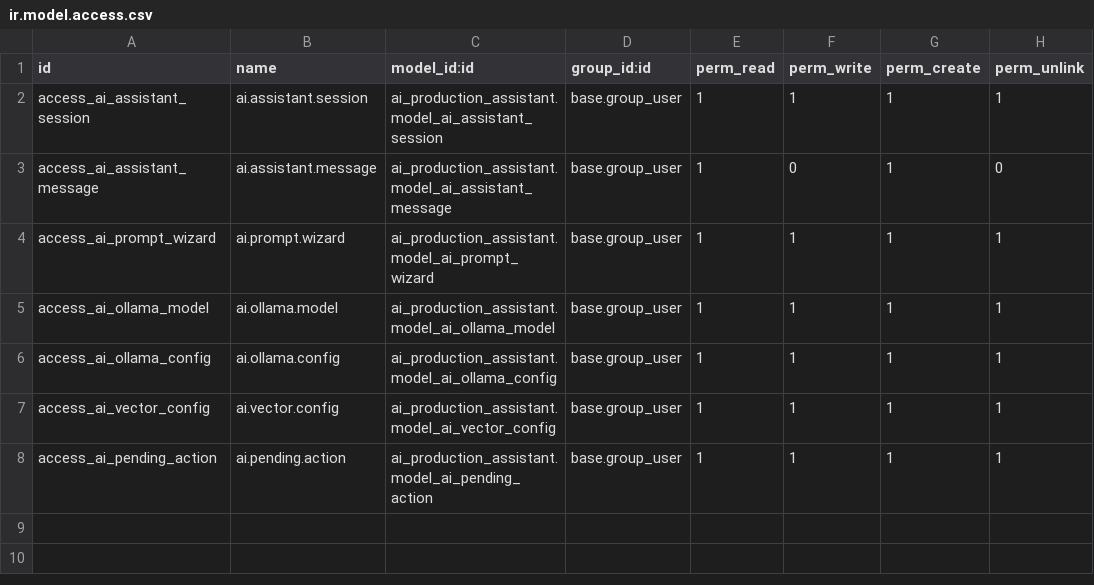
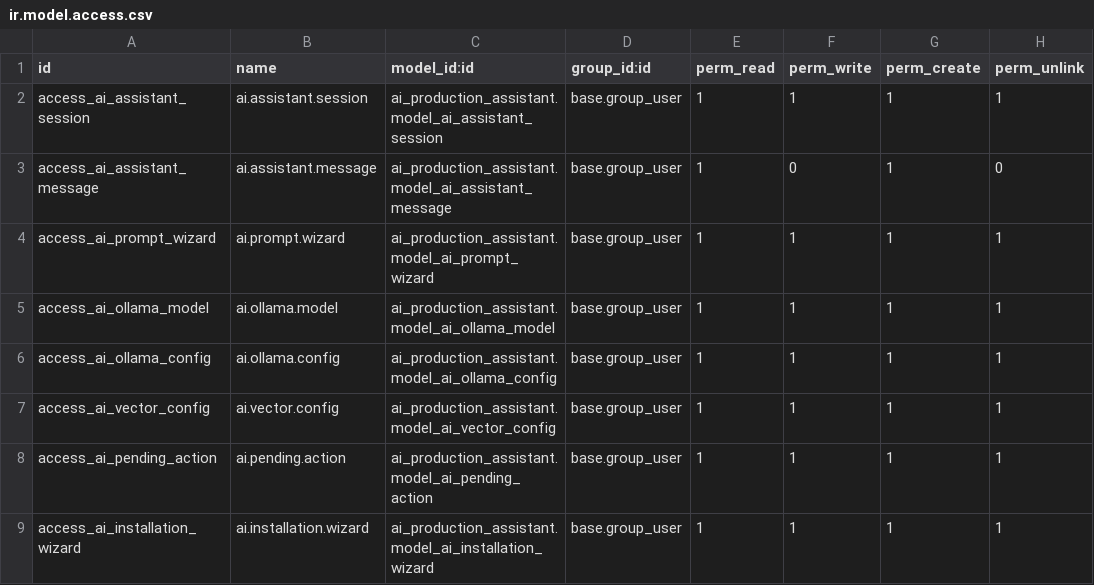
Before and after one commit to Charran78/ai_production_assistant_Odoo, a CSV file: security/ir.model.access.csv, drawn as a sheet; the diff names each change by its address in the sheet, - before the commit and + after, or states it on an @@ line.

```diff
--- a/security/ir.model.access.csv
+++ b/security/ir.model.access.csv
+row 9: access_ai_installation_wizard | ai.installation.wizard | ai_production_assistant.model_ai_installation_wizard | base.group_user | 1 | 1 | 1 | 1
```
Also changed, not shown: 32 other files.
